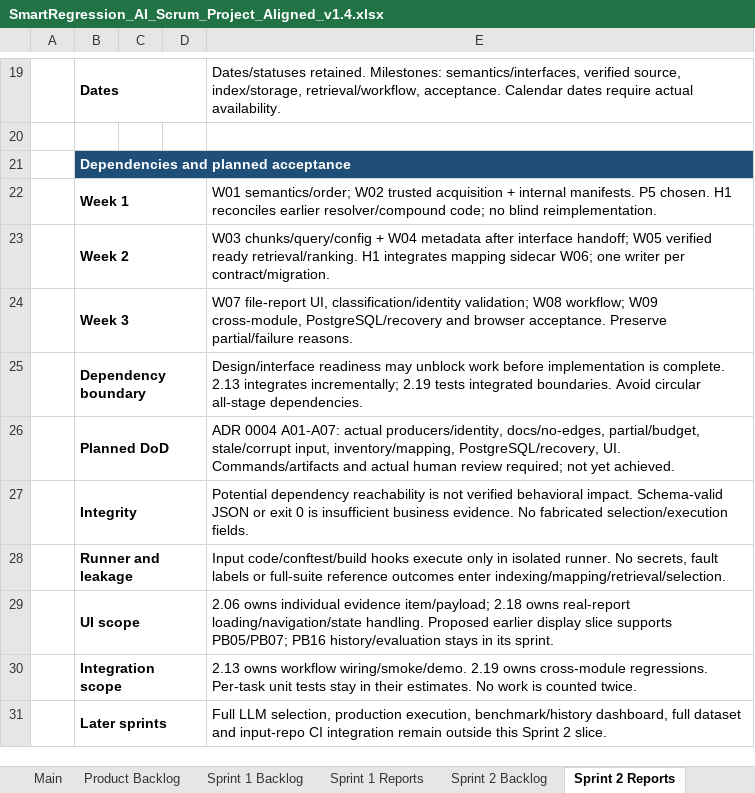
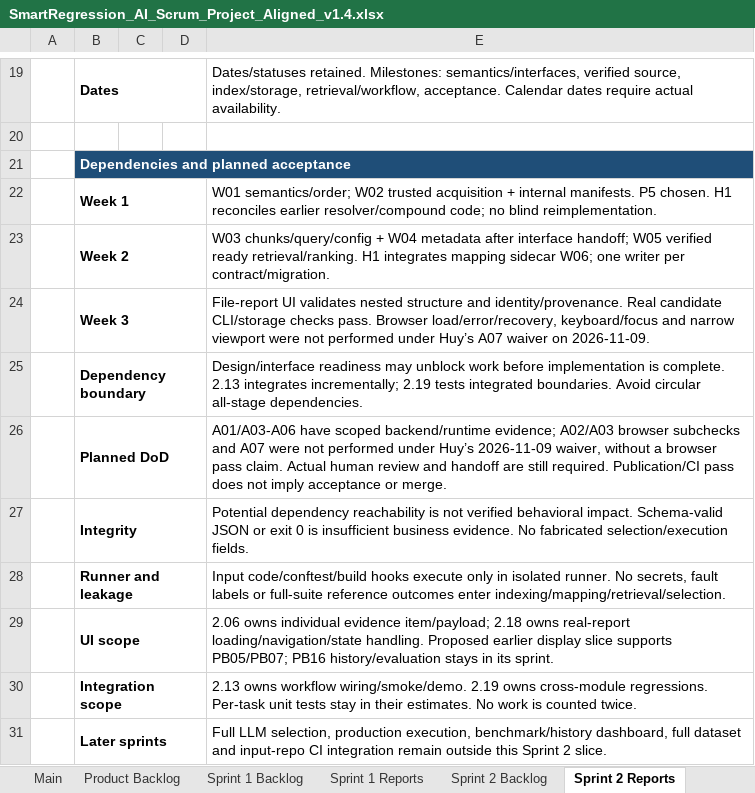
Before and after one commit to kokoreina/smartregression-ai, an Excel workbook: C1.SE26_DOCUMENTS/SmartRegression_AI_Scrum_Project_Aligned_v1.4.xlsx, sheet Sprint 2 Reports, drawn as a sheet; only a part is shown, gaps mark what is left out; values as stored, in another font and other column widths than the file's, no borders; the diff covers the shown part only; the diff names each change by its address in the sheet, - before the commit and + after, or states it on an @@ line.

Commit message:
docs(sprint2): reconcile completion evidence and Office deliverables

```diff
--- a/C1.SE26_DOCUMENTS/SmartRegression_AI_Scrum_Project_Aligned_v1.4.xlsx (sheet Sprint 2 Reports)
+++ b/C1.SE26_DOCUMENTS/SmartRegression_AI_Scrum_Project_Aligned_v1.4.xlsx (sheet Sprint 2 Reports)
-E24: W07 file-report UI, classification/identity validation; W08 workflow; W09 cross-module, PostgreSQL/recovery and browser acceptance. Preserve partial/failure reasons.
+E24: File-report UI validates nested structure and identity/provenance. Real candidate CLI/storage checks pass. Browser load/error/recovery, keyboard/focus and narrow viewport were not performed under Huy’s A07 waiver on 2026-11-09.
-E26: ADR 0004 A01-A07: actual producers/identity, docs/no-edges, partial/budget, stale/corrupt input, inventory/mapping, PostgreSQL/recovery, UI. Commands/artifacts and actual human review required; not yet achieved.
+E26: A01/A03-A06 have scoped backend/runtime evidence; A02/A03 browser subchecks and A07 were not performed under Huy’s 2026-11-09 waiver, without a browser pass claim. Actual human review and handoff are still required. Publication/CI pass does not imply acceptance or merge.
```
Also changed, not shown: 14 edited cells elsewhere in this sheet, sheet Sprint 2 Backlog, 5 other files.
